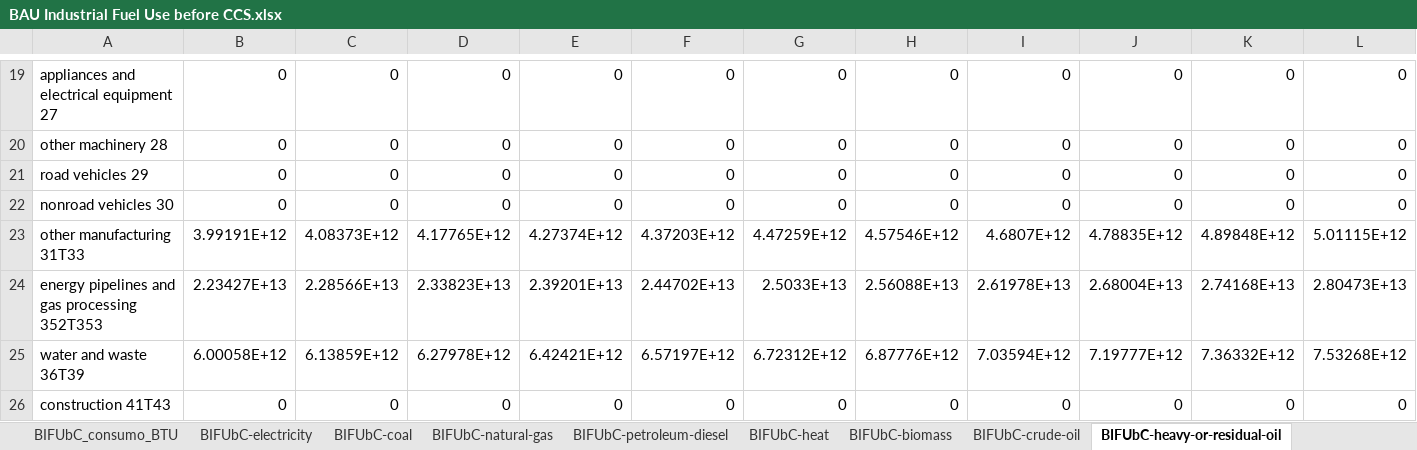
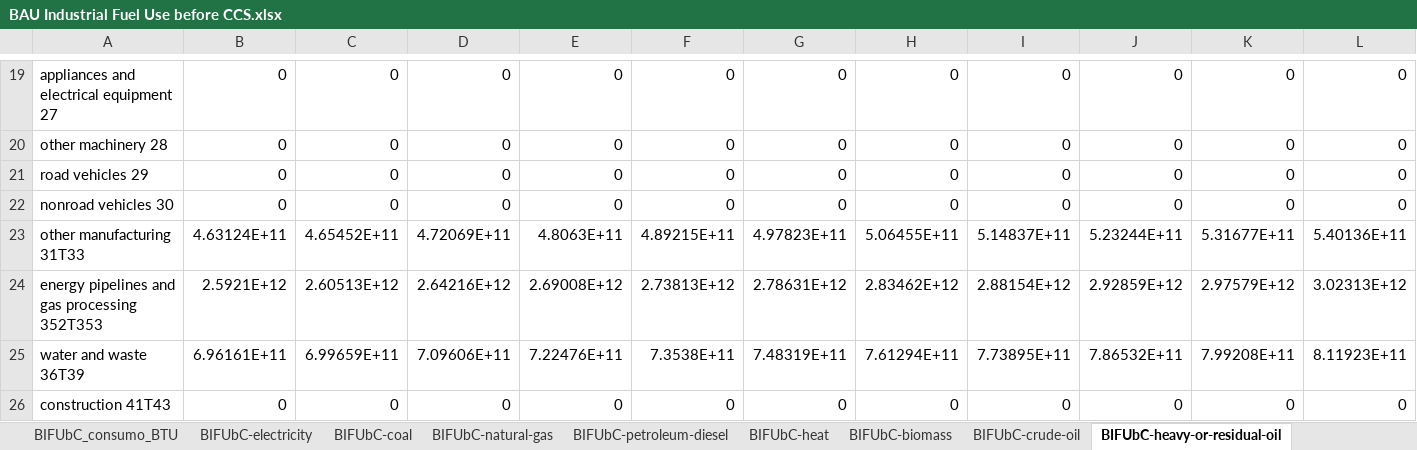
Before and after one commit to EnergyInnovation/eps-mexico, an Excel workbook: InputData/indst/BIFUbC/BAU Industrial Fuel Use before CCS.xlsx, sheet BIFUbC-heavy-or-residual-oil, drawn as a sheet; only a part is shown, gaps mark what is left out; values as stored, in another font and other column widths than the file's, no borders; removed rows and columns are numbered as before the commit, all else as after; rows hold the shown columns only; the diff covers the shown part only; the diff names each change by its address in the sheet, - before the commit and + after, or states it on an @@ line.

```diff
--- a/InputData/indst/BIFUbC/BAU Industrial Fuel Use before CCS.xlsx (sheet BIFUbC-heavy-or-residual-oil)
+++ b/InputData/indst/BIFUbC/BAU Industrial Fuel Use before CCS.xlsx (sheet BIFUbC-heavy-or-residual-oil)
-row 23: other manufacturing 31T33 | 3.99191E+12 | 4.08373E+12 | 4.17765E+12 | 4.27374E+12 | 4.37203E+12 | 4.47259E+12 | 4.57546E+12 | 4.6807E+12 | 4.78835E+12 | 4.89848E+12 | 5.01115E+12
-row 24: energy pipelines and gas processing 352T353 | 2.23427E+13 | 2.28566E+13 | 2.33823E+13 | 2.39201E+13 | 2.44702E+13 | 2.5033E+13 | 2.56088E+13 | 2.61978E+13 | 2.68004E+13 | 2.74168E+13 | 2.80473E+13
-row 25: water and waste 36T39 | 6.00058E+12 | 6.13859E+12 | 6.27978E+12 | 6.42421E+12 | 6.57197E+12 | 6.72312E+12 | 6.87776E+12 | 7.03594E+12 | 7.19777E+12 | 7.36332E+12 | 7.53268E+12
+row 23: other manufacturing 31T33 | 4.63124E+11 | 4.65452E+11 | 4.72069E+11 | 4.8063E+11 | 4.89215E+11 | 4.97823E+11 | 5.06455E+11 | 5.14837E+11 | 5.23244E+11 | 5.31677E+11 | 5.40136E+11
+row 24: energy pipelines and gas processing 352T353 | 2.5921E+12 | 2.60513E+12 | 2.64216E+12 | 2.69008E+12 | 2.73813E+12 | 2.78631E+12 | 2.83462E+12 | 2.88154E+12 | 2.92859E+12 | 2.97579E+12 | 3.02313E+12
+row 25: water and waste 36T39 | 6.96161E+11 | 6.99659E+11 | 7.09606E+11 | 7.22476E+11 | 7.3538E+11 | 7.48319E+11 | 7.61294E+11 | 7.73895E+11 | 7.86532E+11 | 7.99208E+11 | 8.11923E+11
```
Also changed, not shown: 12 added rows and 12 removed rows elsewhere in this sheet, sheet BIFUbC_consumo_PJ, sheet BIFUbC_consumo_BTU, sheet BIFUbC-petroleum-diesel, sheet BIFUbC-LPG-propane-or-butane, sheet BIFUbC-natural-gas, sheet BIFUbC-biomass, 4 more sheets, formulas that keep their value, InputData/elec/SYC/Start Year Capacities.xlsx, InputData/land/CSpULApYbP/CO2 Sequestered per Unit Land Area per Year by Pol.xlsx, 38 other files.
